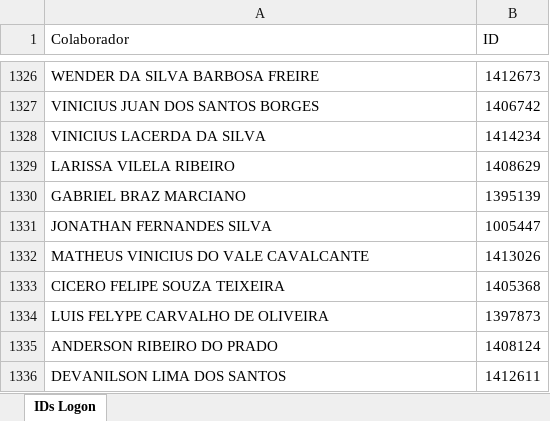
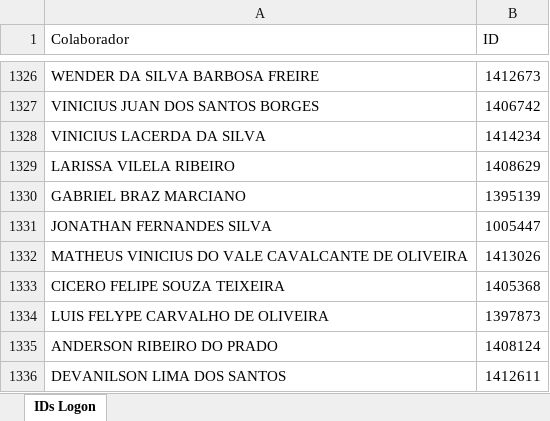
Before and after one commit to Bruna-gzr/dashboard-skap, an Excel workbook: data/Base IDs Logon.xlsx, sheet IDs Logon, drawn as a sheet; only a part is shown, gaps mark what is left out; values as stored, in another font and other column widths than the file's, no borders; the diff names each change by its address in the sheet, - before the commit and + after, or states it on an @@ line.

```diff
--- a/data/Base IDs Logon.xlsx (sheet IDs Logon)
+++ b/data/Base IDs Logon.xlsx (sheet IDs Logon)
-A1332 (Colaborador): MATHEUS VINICIUS DO VALE CAVALCANTE
+A1332 (Colaborador): MATHEUS VINICIUS DO VALE CAVALCANTE DE OLIVEIRA
```
Also changed, not shown: data/Base colaboradores ativos.xlsx.
